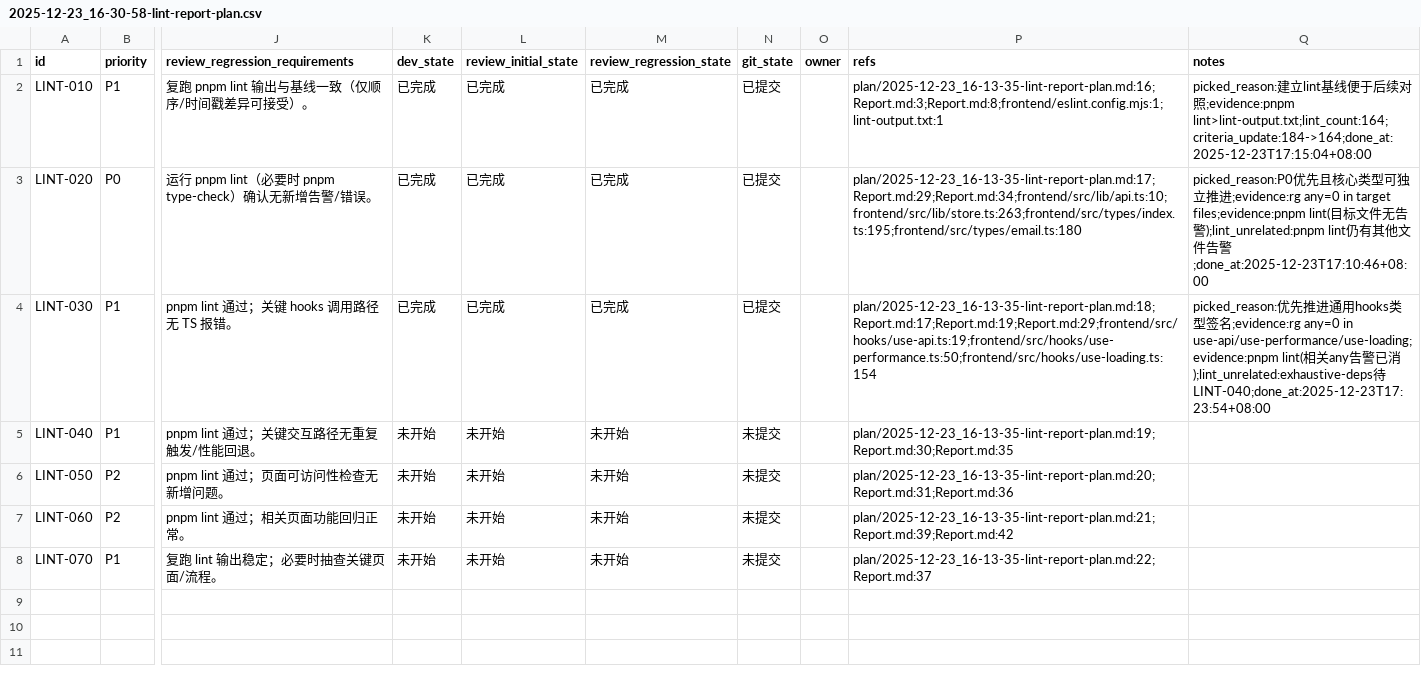
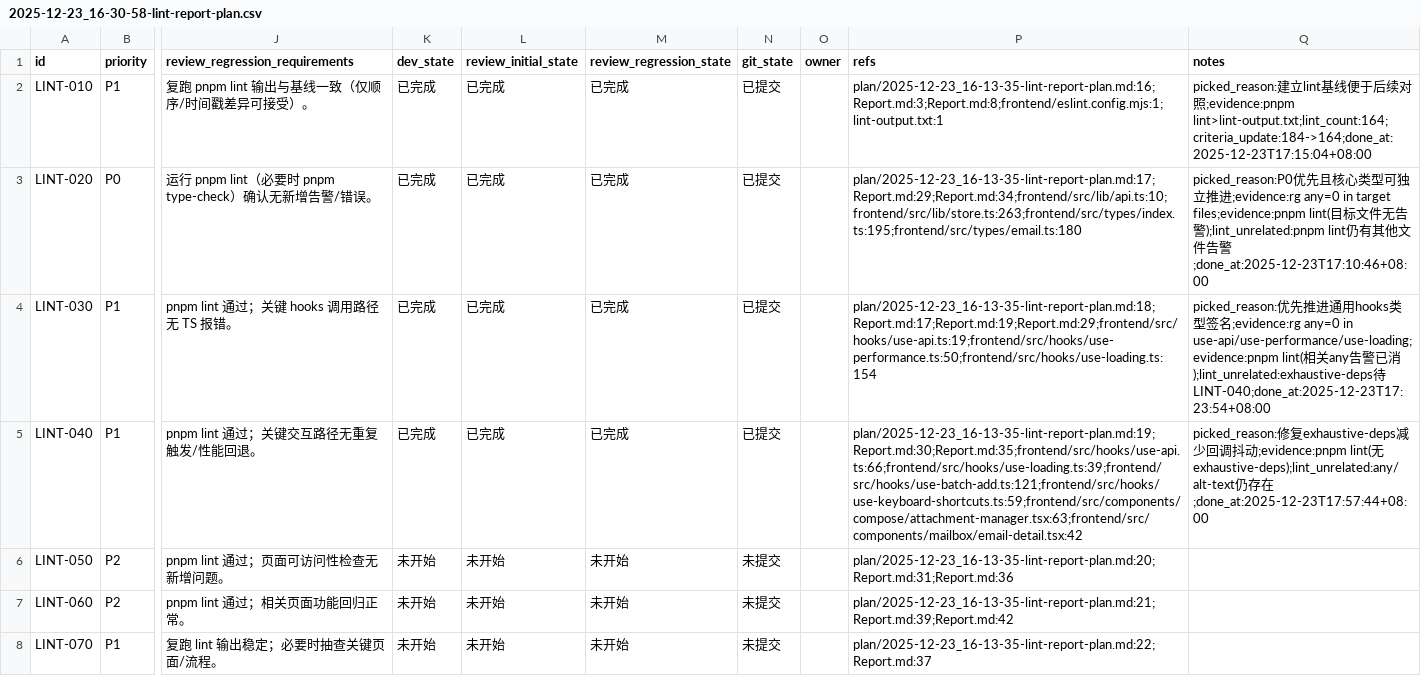
Before and after one commit to fengyuanluo/firemailplus, a CSV file: issues/2025-12-23_16-30-58-lint-report-plan.csv, drawn as a sheet; only a part is shown, gaps mark what is left out; the diff names each change by its address in the sheet, - before the commit and + after, or states it on an @@ line.

Commit message:
[LINT-040] 修复 Hook 依赖与稳定性

```diff
--- a/issues/2025-12-23_16-30-58-lint-report-plan.csv
+++ b/issues/2025-12-23_16-30-58-lint-report-plan.csv
-K5 (dev_state): 未开始
+K5 (dev_state): 已完成
-L5 (review_initial_state): 未开始
+L5 (review_initial_state): 已完成
-M5 (review_regression_state): 未开始
+M5 (review_regression_state): 已完成
-N5 (git_state): 未提交
+N5 (git_state): 已提交
-P5 (refs): plan/2025-12-23_16-13-35-lint-report-plan.md:19;Report.md:30;Report.md:35
+P5 (refs): plan/2025-12-23_16-13-35-lint-report-plan.md:19;Report.md:30;Report.md:35;frontend/src/hooks/use-api.ts:66;frontend/src/hooks/use-loading.ts:39;frontend/src/hooks/use-batch-add.ts:121;frontend/src/hooks/use-keyboard-shortcuts.ts:59;frontend/src/components/compose/attachment-manager.tsx:63;frontend/src/components/mailbox/email-detail.tsx:42
-Q5 (notes): (empty)
+Q5 (notes): picked_reason:修复exhaustive-deps减少回调抖动;evidence:pnpm lint(无exhaustive-deps);lint_unrelated:any/alt-text仍存在;done_at:2025-12-23T17:57:44+08:00
```
Also changed, not shown: 15 other files.
